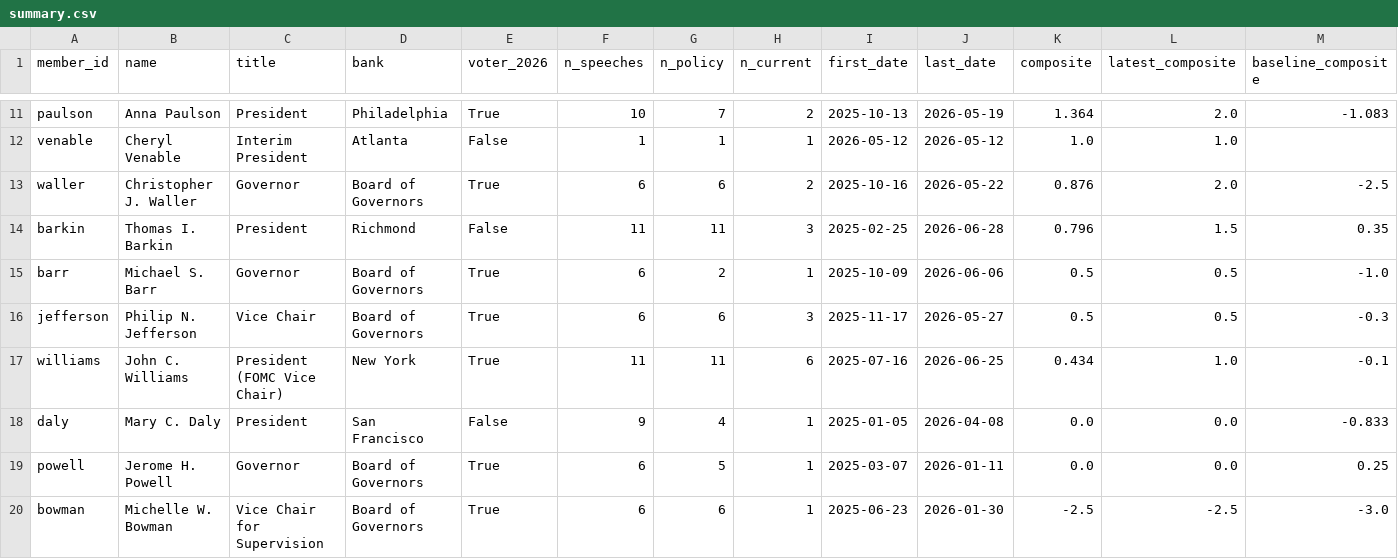
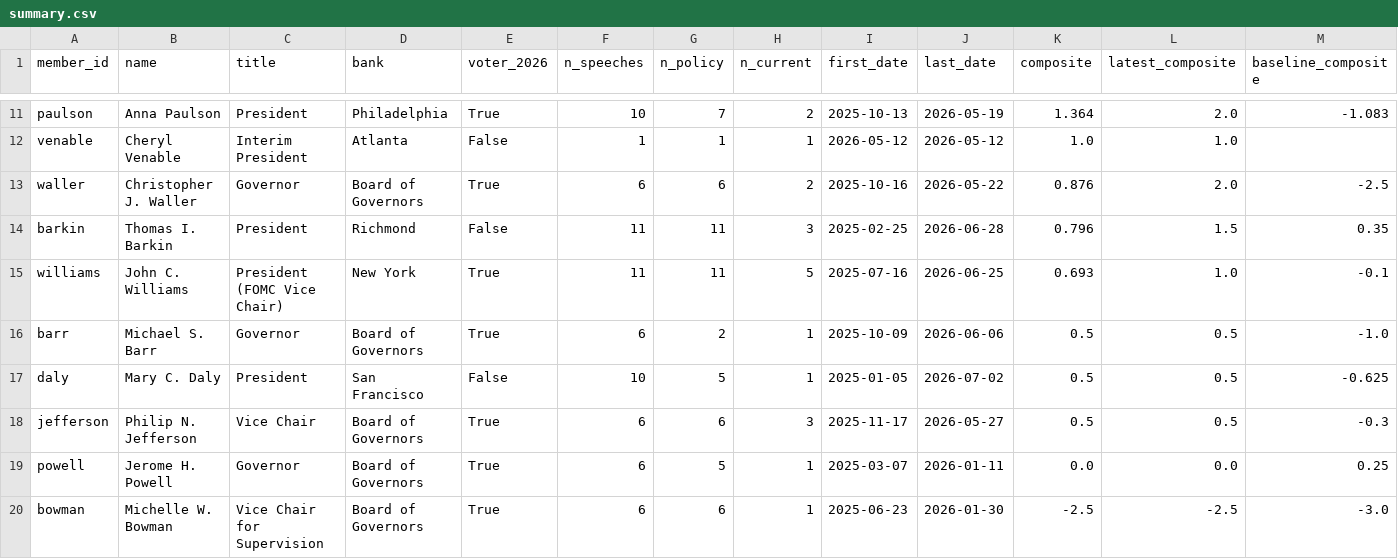
Before and after one commit to mrabelosouza-maker/fomc, a CSV file: results/summary.csv, drawn as a sheet; only a part is shown, gaps mark what is left out; removed rows and columns are numbered as before the commit, all else as after; rows hold the shown columns only; the diff names each change by its address in the sheet, - before the commit and + after, or states it on an @@ line.

```diff
--- a/results/summary.csv
+++ b/results/summary.csv
+row 15: williams | John C. Williams | President (FOMC Vice Chair) | New York | True | 11 | 11 | 5 | 2025-07-16 | 2026-06-25 | 0.693 | 1.0 | -0.1
+row 17: daly | Mary C. Daly | President | San Francisco | False | 10 | 5 | 1 | 2025-01-05 | 2026-07-02 | 0.5 | 0.5 | -0.625
-row 17: williams | John C. Williams | President (FOMC Vice Chair) | New York | True | 11 | 11 | 6 | 2025-07-16 | 2026-06-25 | 0.434 | 1.0 | -0.1
-row 18: daly | Mary C. Daly | President | San Francisco | False | 9 | 4 | 1 | 2025-01-05 | 2026-04-08 | 0.0 | 0.0 | -0.833
```
Also changed, not shown: results/median_functions.csv, 5 other files.
